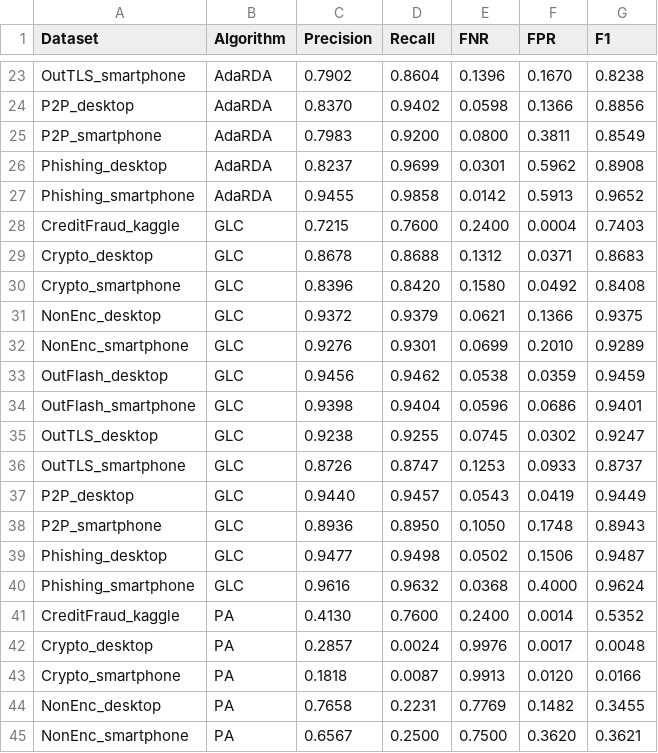
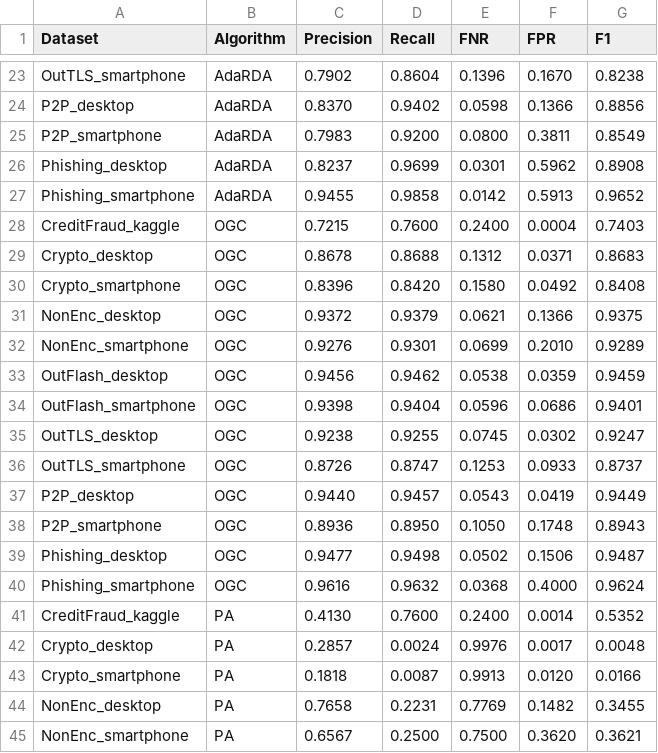
Before and after one commit to w-jamil/extreme-xp, a CSV file: research-experiments/results/online_results.csv, drawn as a sheet; only a part is shown, gaps mark what is left out.

Commit message:
Update model labels from GLC to OGC

```diff
--- a/research-experiments/results/online_results.csv
+++ b/research-experiments/results/online_results.csv
@@ -27,15 +27,15 @@ Phishing_desktop,AdaRDA,0.8237,0.9699,0.0301,0.5962,0.8908
 Phishing_smartphone,AdaRDA,0.9455,0.9858,0.0142,0.5913,0.9652
-CreditFraud_kaggle,GLC,0.7215,0.7600,0.2400,0.0004,0.7403
-Crypto_desktop,GLC,0.8678,0.8688,0.1312,0.0371,0.8683
-Crypto_smartphone,GLC,0.8396,0.8420,0.1580,0.0492,0.8408
-NonEnc_desktop,GLC,0.9372,0.9379,0.0621,0.1366,0.9375
-NonEnc_smartphone,GLC,0.9276,0.9301,0.0699,0.2010,0.9289
-OutFlash_desktop,GLC,0.9456,0.9462,0.0538,0.0359,0.9459
-OutFlash_smartphone,GLC,0.9398,0.9404,0.0596,0.0686,0.9401
-OutTLS_desktop,GLC,0.9238,0.9255,0.0745,0.0302,0.9247
-OutTLS_smartphone,GLC,0.8726,0.8747,0.1253,0.0933,0.8737
-P2P_desktop,GLC,0.9440,0.9457,0.0543,0.0419,0.9449
-P2P_smartphone,GLC,0.8936,0.8950,0.1050,0.1748,0.8943
-Phishing_desktop,GLC,0.9477,0.9498,0.0502,0.1506,0.9487
-Phishing_smartphone,GLC,0.9616,0.9632,0.0368,0.4000,0.9624
+CreditFraud_kaggle,OGC,0.7215,0.7600,0.2400,0.0004,0.7403
+Crypto_desktop,OGC,0.8678,0.8688,0.1312,0.0371,0.8683
+Crypto_smartphone,OGC,0.8396,0.8420,0.1580,0.0492,0.8408
+NonEnc_desktop,OGC,0.9372,0.9379,0.0621,0.1366,0.9375
+NonEnc_smartphone,OGC,0.9276,0.9301,0.0699,0.2010,0.9289
+OutFlash_desktop,OGC,0.9456,0.9462,0.0538,0.0359,0.9459
+OutFlash_smartphone,OGC,0.9398,0.9404,0.0596,0.0686,0.9401
+OutTLS_desktop,OGC,0.9238,0.9255,0.0745,0.0302,0.9247
+OutTLS_smartphone,OGC,0.8726,0.8747,0.1253,0.0933,0.8737
+P2P_desktop,OGC,0.9440,0.9457,0.0543,0.0419,0.9449
+P2P_smartphone,OGC,0.8936,0.8950,0.1050,0.1748,0.8943
+Phishing_desktop,OGC,0.9477,0.9498,0.0502,0.1506,0.9487
+Phishing_smartphone,OGC,0.9616,0.9632,0.0368,0.4000,0.9624
 CreditFraud_kaggle,PA,0.4130,0.7600,0.2400,0.0014,0.5352
```
